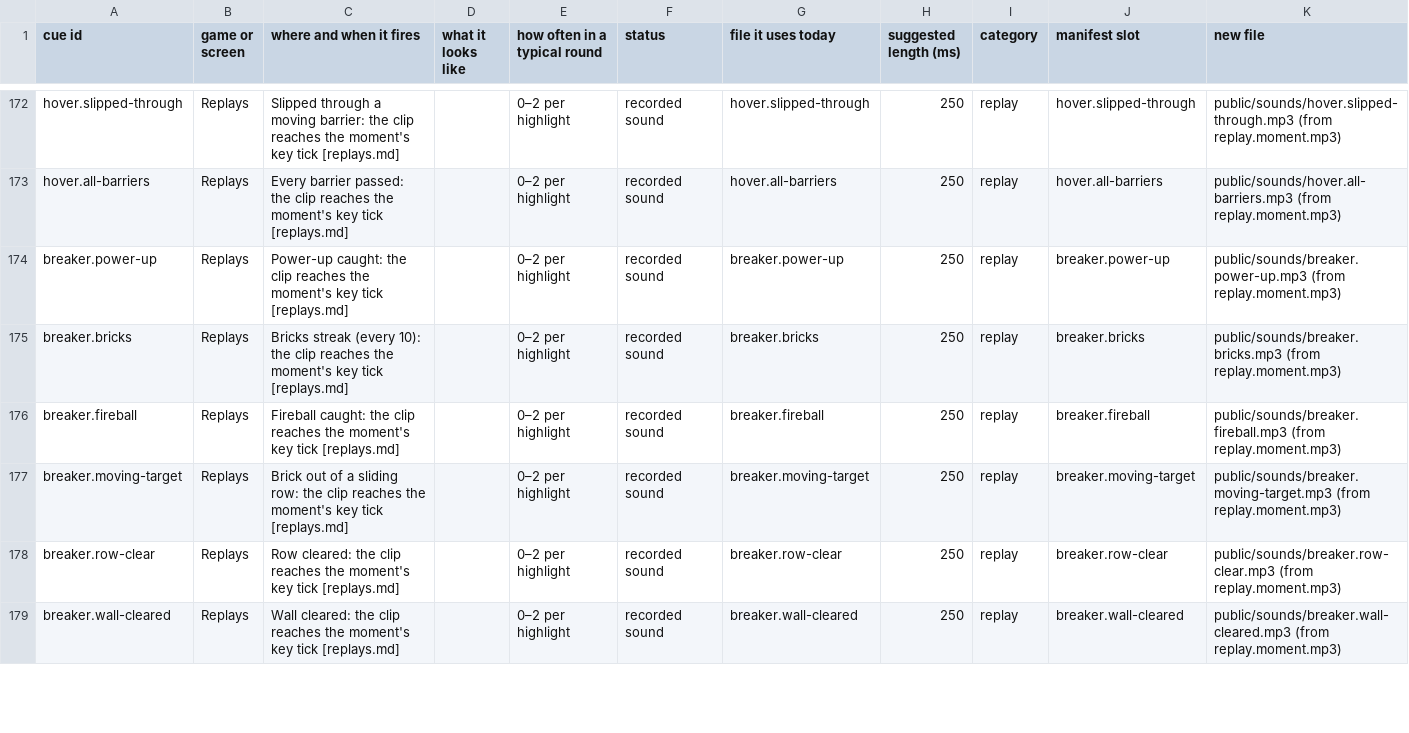
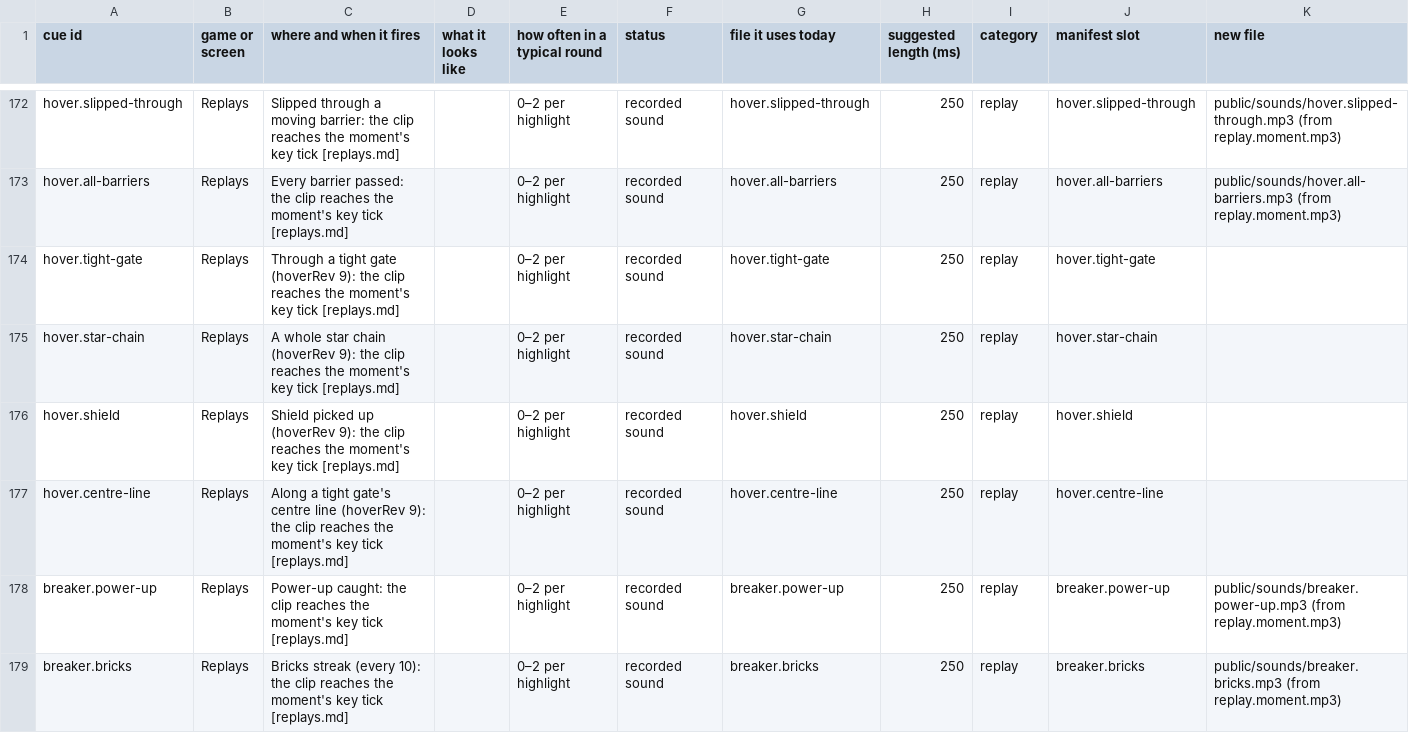
Before and after one commit to Joefed98/brain-blitz-duel, a CSV file: docs/sound-cues/cue-sheet.csv, drawn as a sheet; only a part is shown, gaps mark what is left out; the shorter side is filled out with more unchanged rows; the diff names each change by its address in the sheet, - before the commit and + after, or states it on an @@ line.

```diff
--- a/docs/sound-cues/cue-sheet.csv
+++ b/docs/sound-cues/cue-sheet.csv
+row 174: hover.tight-gate | Replays | Through a tight gate (hoverRev 9): the clip reaches the moment's key tick [replays.md] |  | 0–2 per highlight | recorded sound | hover.tight-gate | 250 | replay | hover.tight-gate
+row 175: hover.star-chain | Replays | A whole star chain (hoverRev 9): the clip reaches the moment's key tick [replays.md] |  | 0–2 per highlight | recorded sound | hover.star-chain | 250 | replay | hover.star-chain
+row 176: hover.shield | Replays | Shield picked up (hoverRev 9): the clip reaches the moment's key tick [replays.md] |  | 0–2 per highlight | recorded sound | hover.shield | 250 | replay | hover.shield
+row 177: hover.centre-line | Replays | Along a tight gate's centre line (hoverRev 9): the clip reaches the moment's key tick [replays.md] |  | 0–2 per highlight | recorded sound | hover.centre-line | 250 | replay | hover.centre-line
```
Also changed, not shown: 26 other files.
